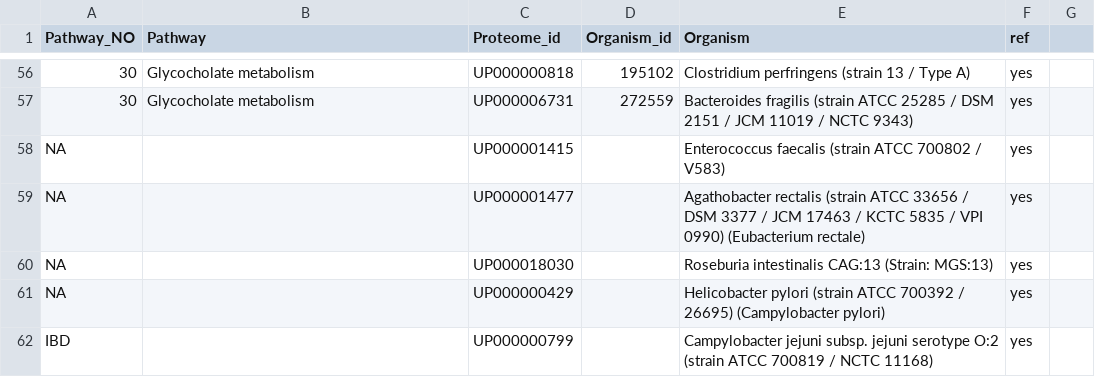
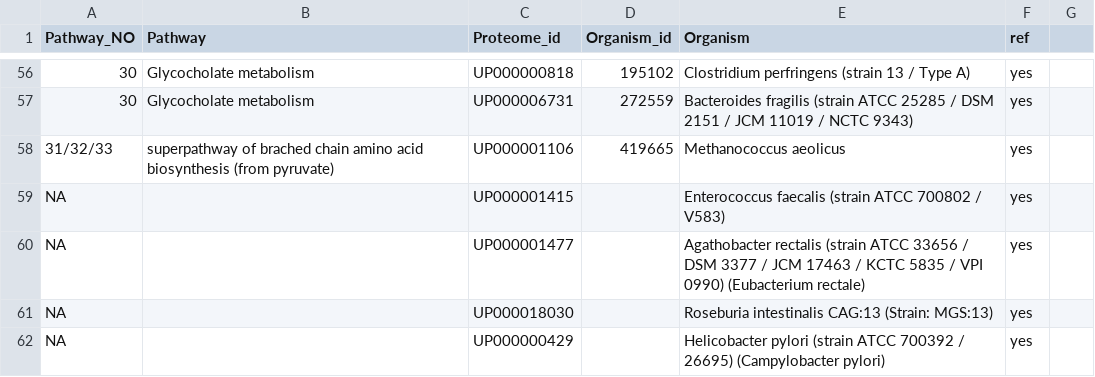
Before and after one commit to lijingdi/GP_creation, a CSV file: gp_test_proteome.csv, drawn as a sheet; only a part is shown, gaps mark what is left out; the shorter side is filled out with more unchanged rows.

Commit message:
Update gp_test_proteome.csv

```diff
--- a/gp_test_proteome.csv
+++ b/gp_test_proteome.csv
@@ -57,2 +57,3 @@ Pathway_NO,Pathway,Proteome_id,Organism_id,Organism,ref,
 30,Glycocholate metabolism,UP000006731,272559,Bacteroides fragilis (strain ATCC 25285 / DSM 2151 / JCM 11019 / NCTC 9343),yes,
+31/32/33,superpathway of brached chain amino acid biosynthesis (from pyruvate),UP000001106,419665,Methanococcus aeolicus,yes,
 NA, ,UP000001415, ,Enterococcus faecalis (strain ATCC 700802 / V583),yes,
```
